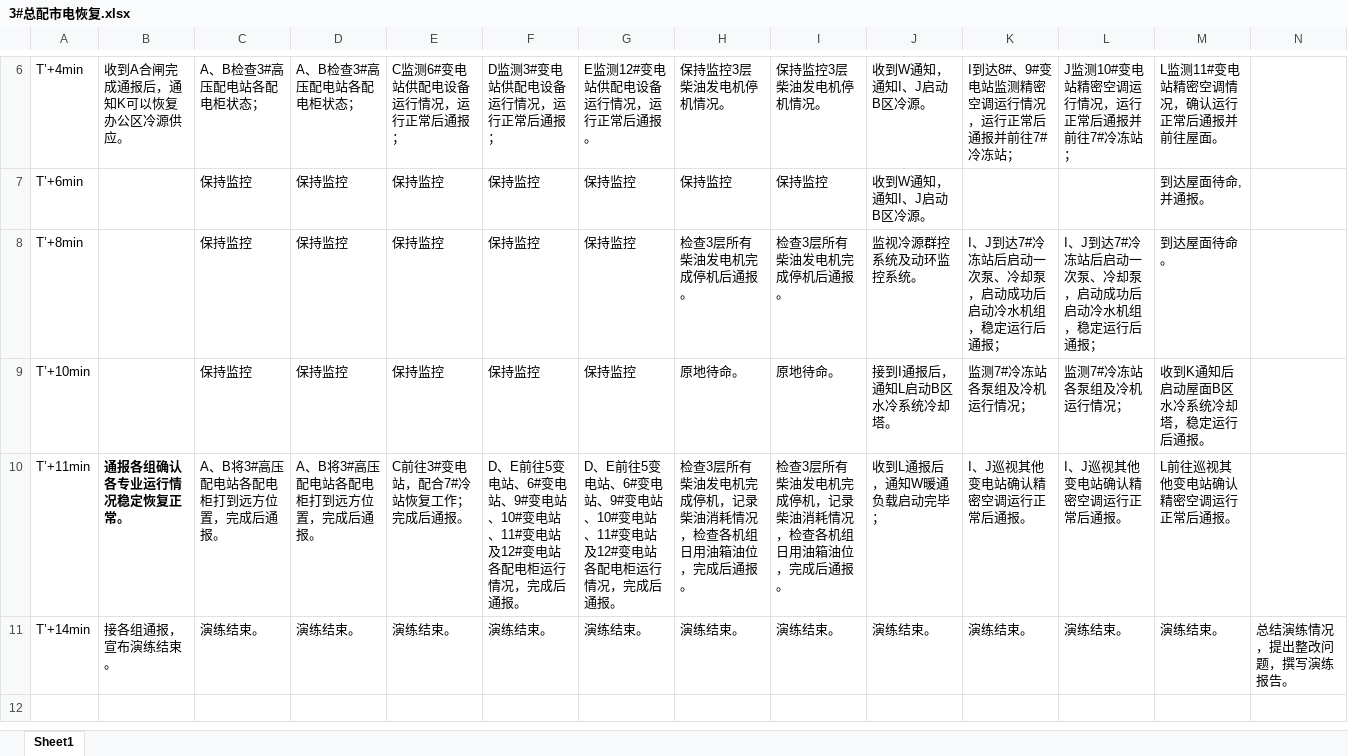
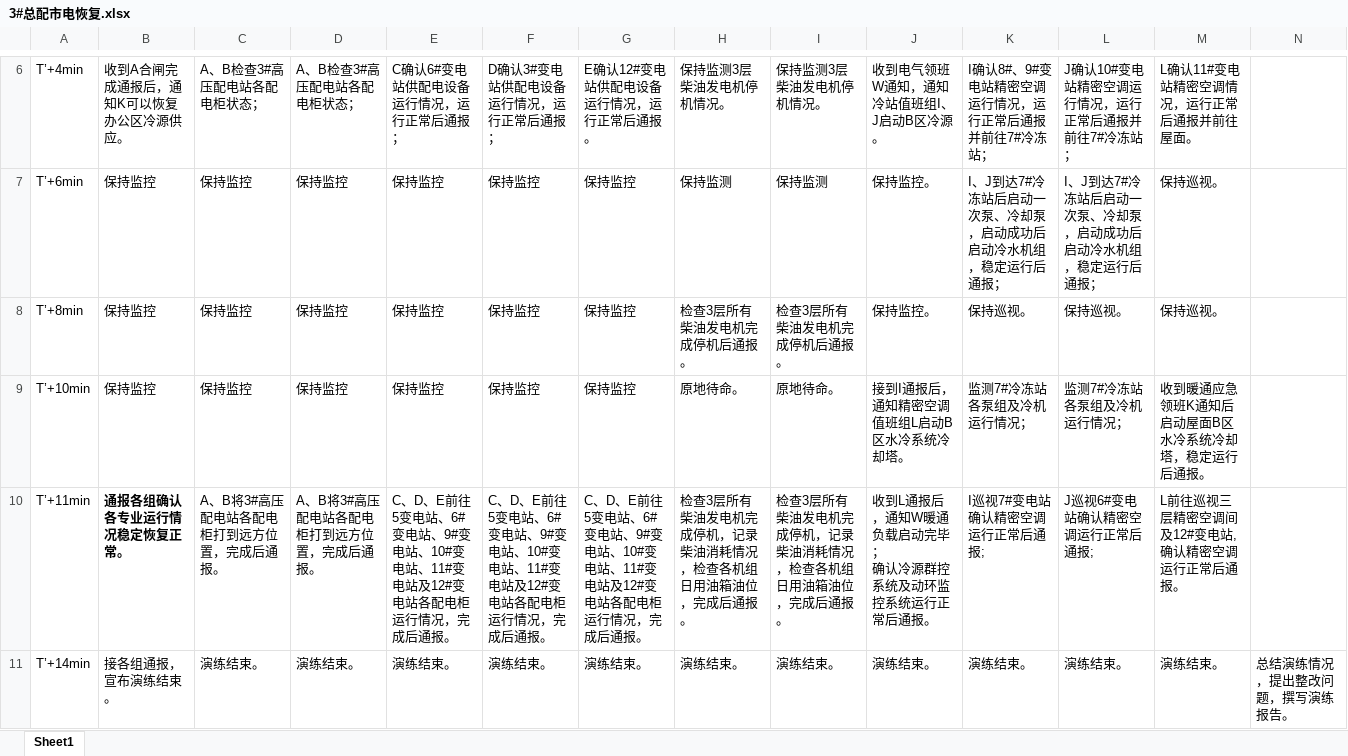
Before and after one commit to zlc651885461/PyQt_test, an Excel workbook: plan/3#总配市电恢复.xlsx, sheet Sheet1, drawn as a sheet; only a part is shown, gaps mark what is left out; values as stored, in another font and other column widths than the file's, no borders; ↵ is a line break in a cell; the diff covers the shown part only; the diff names each change by its address in the sheet, - before the commit and + after, or states it on an @@ line.

```diff
--- a/plan/3#总配市电恢复.xlsx (sheet Sheet1)
+++ b/plan/3#总配市电恢复.xlsx (sheet Sheet1)
-E6: C监测6#变电站供配电设备运行情况，运行正常后通报；
+E6: C确认6#变电站供配电设备运行情况，运行正常后通报；
-F6: D监测3#变电站供配电设备运行情况，运行正常后通报；
+F6: D确认3#变电站供配电设备运行情况，运行正常后通报；
-G6: E监测12#变电站供配电设备运行情况，运行正常后通报。
+G6: E确认12#变电站供配电设备运行情况，运行正常后通报。
-H6: 保持监控3层柴油发电机停机情况。
+H6: 保持监测3层柴油发电机停机情况。
-I6: 保持监控3层柴油发电机停机情况。
+I6: 保持监测3层柴油发电机停机情况。
-J6: 收到W通知，通知I、J启动B区冷源。
+J6: 收到电气领班W通知，通知冷站值班组I、J启动B区冷源。
-K6: I到达8#、9#变电站监测精密空调运行情况，运行正常后通报并前往7#冷冻站；
+K6: I确认8#、9#变电站精密空调运行情况，运行正常后通报并前往7#冷冻站；
-L6: J监测10#变电站精密空调运行情况，运行正常后通报并前往7#冷冻站；
+L6: J确认10#变电站精密空调运行情况，运行正常后通报并前往7#冷冻站；
-M6: L监测11#变电站精密空调情况，确认运行正常后通报并前往屋面。
+M6: L确认11#变电站精密空调情况，运行正常后通报并前往屋面。
-B7:B9: (empty)
+B7:B9: 保持监控
-H7: 保持监控
+H7: 保持监测
-I7: 保持监控
+I7: 保持监测
-J7: 收到W通知，通知I、J启动B区冷源。
+J7: 保持监控。
-K7: (empty)
+K7: I、J到达7#冷冻站后启动一次泵、冷却泵，启动成功后启动冷水机组，稳定运行后通报；
-L7: (empty)
+L7: I、J到达7#冷冻站后启动一次泵、冷却泵，启动成功后启动冷水机组，稳定运行后通报；
-M7: 到达屋面待命,并通报。
+M7: 保持巡视。
-J8: 监视冷源群控系统及动环监控系统。
+J8: 保持监控。
-K8: I、J到达7#冷冻站后启动一次泵、冷却泵，启动成功后启动冷水机组，稳定运行后通报；
+K8: 保持巡视。
-L8: I、J到达7#冷冻站后启动一次泵、冷却泵，启动成功后启动冷水机组，稳定运行后通报；
+L8: 保持巡视。
-M8: 到达屋面待命。
+M8: 保持巡视。
-J9: 接到I通报后，通知L启动B区水冷系统冷却塔。
+J9: 接到I通报后，通知精密空调值班组L启动B区水冷系统冷却塔。
-M9: 收到K通知后启动屋面B区水冷系统冷却塔，稳定运行后通报。
+M9: 收到暖通应急领班K通知后启动屋面B区水冷系统冷却塔，稳定运行后通报。
-E10: C前往3#变电站，配合7#冷站恢复工作；完成后通报。
+E10: C、D、E前往5变电站、6#变电站、9#变电站、10#变电站、11#变电站及12#变电站各配电柜运行情况，完成后通报。
-F10: D、E前…
+F10: C、D、E前…
-G10: D、E前…
+G10: C、D、E前…
-J10: 收到L通报后，通知W暖通负载启动完毕；
+J10: 收到L通报后，通知W暖通负载启动完毕； ↵ 确认冷源群控系统及动环监控系统运行正常后通报。
-K10: I、J巡视其他变电站确认精密空调运行正常后通报。
+K10: I巡视7#变电站确认精密空调运行正常后通报;
-L10: I、J巡视其他变电站确认精密空调运行正常后通报。
+L10: J巡视6#变电站确认精密空调运行正常后通报;
-M10: L前往巡视其他变电站确认精密空调运行正常后通报。
+M10: L前往巡视三层精密空调间及12#变电站,确认精密空调运行正常后通报。
```
Also changed, not shown: 1 added row, 1 removed row, 39 edited cells and cell formats elsewhere in this sheet, plan/1#总配市电中断.xlsx, plan/1#总配市电恢复.xlsx, 6 other files.
